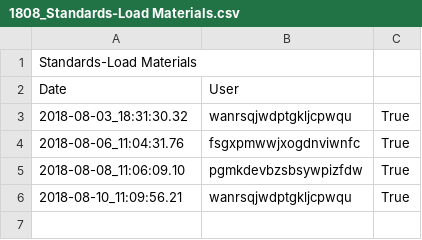
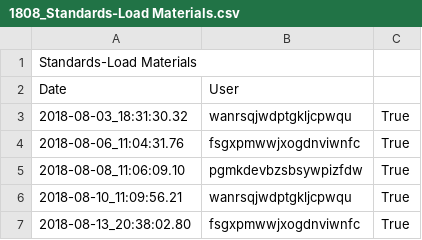
Before and after one commit to tmwarchitecture/PCPA_TOOLS, a CSV file: data/raw/1808_Standards-Load Materials.csv, drawn as a sheet; the diff names each change by its address in the sheet, - before the commit and + after, or states it on an @@ line.

```diff
--- a/data/raw/1808_Standards-Load Materials.csv
+++ b/data/raw/1808_Standards-Load Materials.csv
+row 7: 2018-08-13_20:38:02.80 | fsgxpmwwjxogdnviwnfc | True
```
Also changed, not shown: data/raw/1808_Architecture-ramp.csv, data/raw/1808_Drawing-Add Area Tag.csv, 9 other files.
